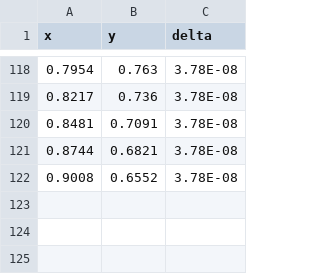
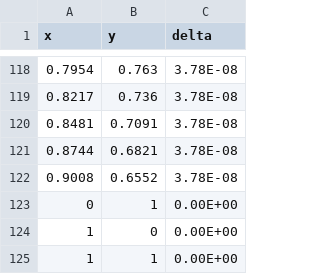
Before and after one commit to nick04121997/JouleHeating, a CSV file: Proj3/thickness_init.csv, drawn as a sheet; only a part is shown, gaps mark what is left out; the diff names each change by its address in the sheet, - before the commit and + after, or states it on an @@ line.

```diff
--- a/Proj3/thickness_init.csv
+++ b/Proj3/thickness_init.csv
+row 123: 0 | 1 | 0.00E+00
+row 124: 1 | 0 | 0.00E+00
+row 125: 1 | 1 | 0.00E+00
```
Also changed, not shown: Proj3/heat_desired.csv, 5 other files.
